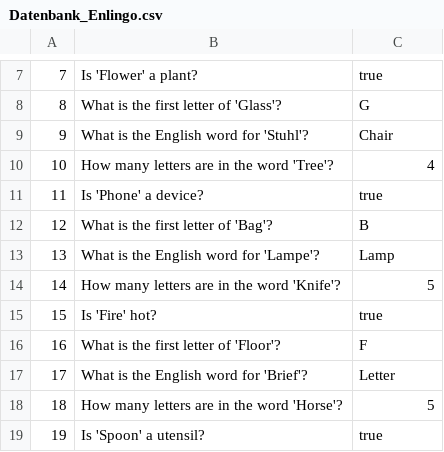
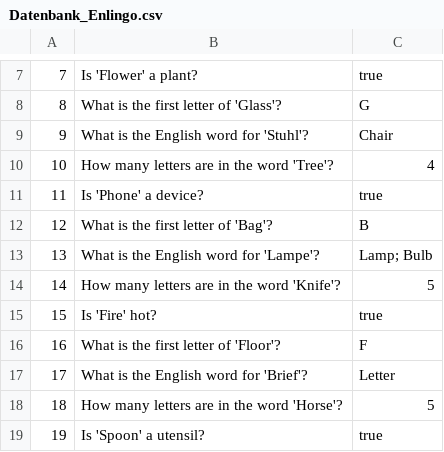
Before and after one commit to MatthiasCo/Enlingo-ITP-Project, a CSV file: Code/src/database/Datenbank_Enlingo.csv, drawn as a sheet; only a part is shown, gaps mark what is left out.

Commit message:
Feat: Changed QuestionManager to work within the Table (WIP)

```diff
--- a/Code/src/database/Datenbank_Enlingo.csv
+++ b/Code/src/database/Datenbank_Enlingo.csv
@@ -12,3 +12,3 @@
 12,What is the first letter of 'Bag'?,B
-13,What is the English word for 'Lampe'?,Lamp
+13,What is the English word for 'Lampe'?,Lamp; Bulb
 14,How many letters are in the word 'Knife'?,5
```
Also changed, not shown: 3 other files.
